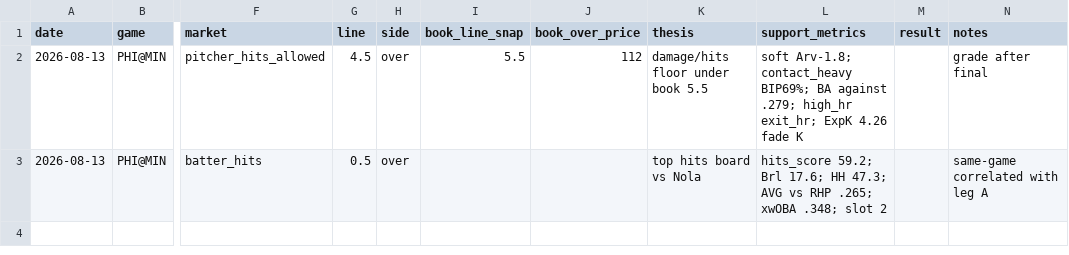
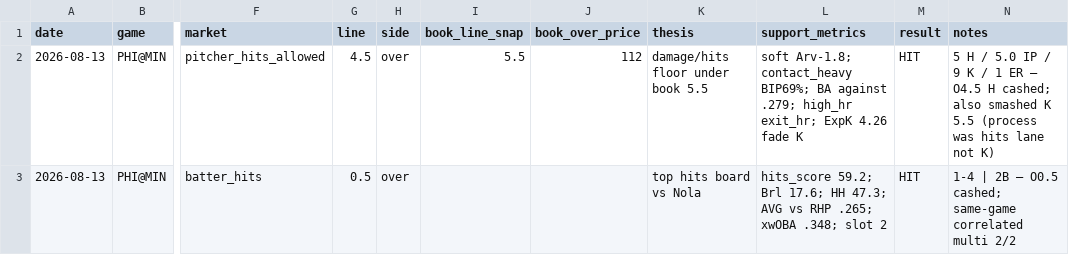
Before and after one commit to Ceezwrld/K-matchup, a CSV file: ticket-2026-08-13-nola-buxton.csv, drawn as a sheet; only a part is shown, gaps mark what is left out; the diff names each change by its address in the sheet, - before the commit and + after, or states it on an @@ line.

```diff
--- a/ticket-2026-08-13-nola-buxton.csv
+++ b/ticket-2026-08-13-nola-buxton.csv
-M2:M3 (result): (empty)
+M2:M3 (result): HIT
-N2 (notes): grade after final
+N2 (notes): 5 H / 5.0 IP / 9 K / 1 ER — O4.5 H cashed; also smashed K 5.5 (process was hits lane not K)
-N3 (notes): same-game correlated with leg A
+N3 (notes): 1-4 | 2B — O0.5 cashed; same-game correlated multi 2/2
```
Also changed, not shown: 2 other files.
